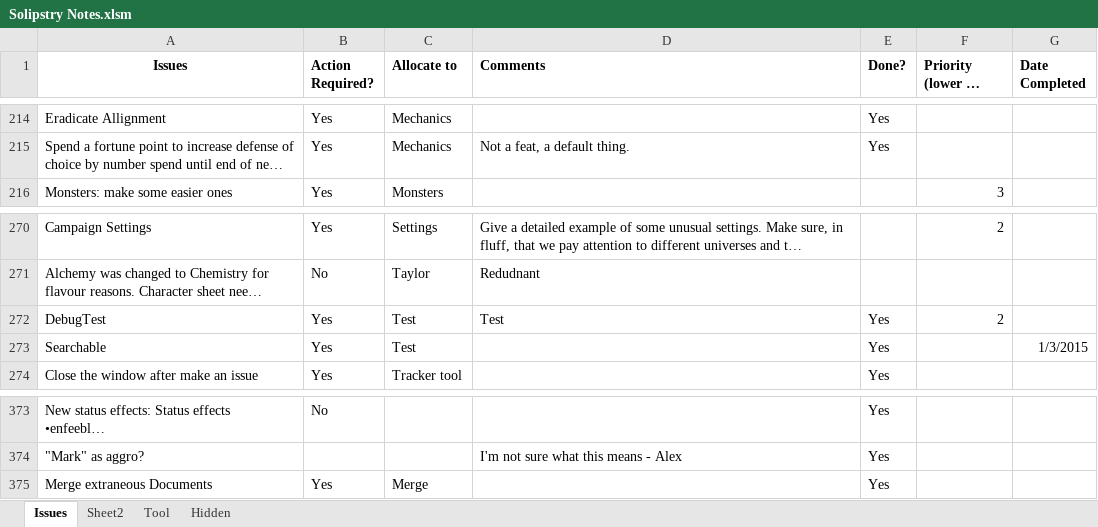
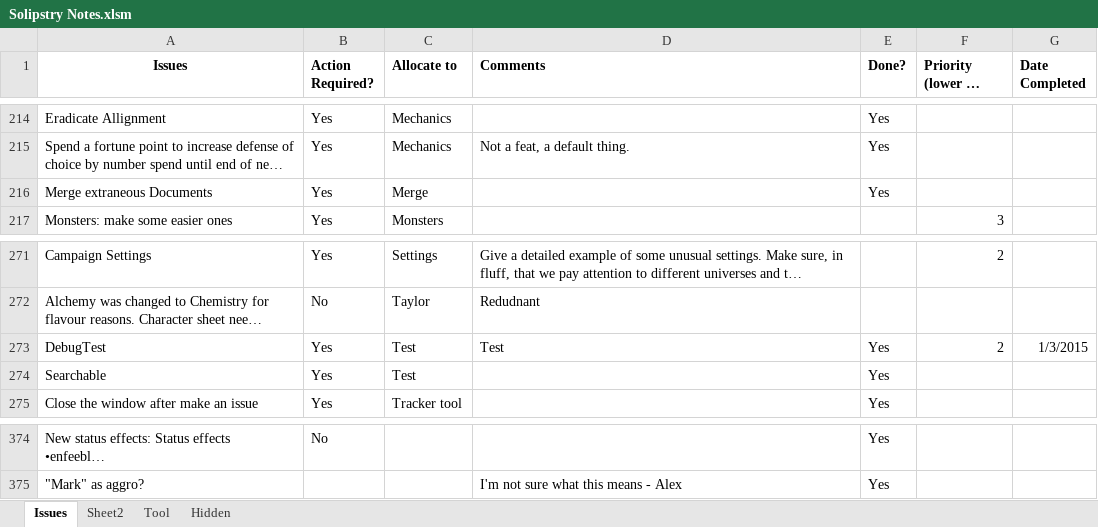
Before and after one commit to asr1/ChimeraRPG, an Excel workbook: TODO/Solipstry Notes.xlsm, sheet Issues, drawn as a sheet; only a part is shown, gaps mark what is left out; long unchanged cells end in …; values as stored, in another font and other column widths than the file's, no borders; addresses are those after the commit; the diff names each change by its address in the sheet, - before the commit and + after, or states it on an @@ line.

```diff
--- a/TODO/Solipstry Notes.xlsm (sheet Issues)
+++ b/TODO/Solipstry Notes.xlsm (sheet Issues)
@@ row 375 moved to row 216: Merge extraneous Documents @@
-G273 (Date Completed): (empty)
+G273 (Date Completed): 1/3/2015
-G274 (Date Completed): 1/3/2015
+G274 (Date Completed): (empty)
```
Also changed, not shown: 1 other file.
